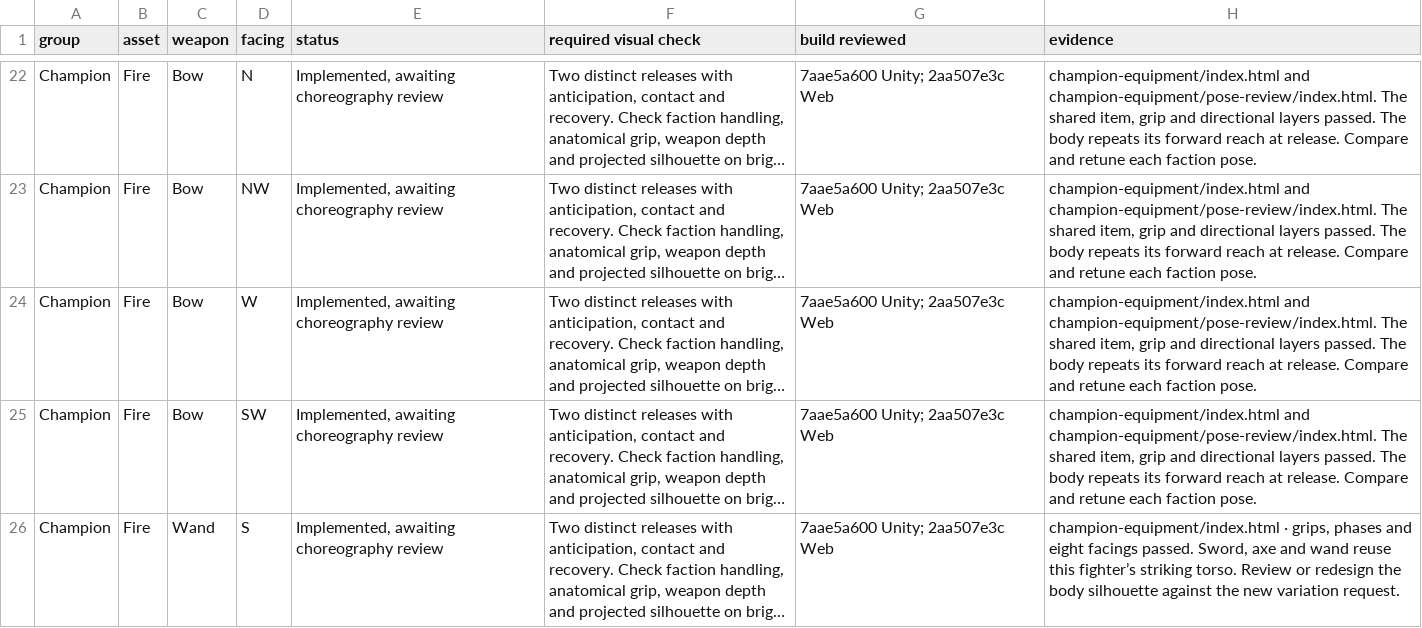
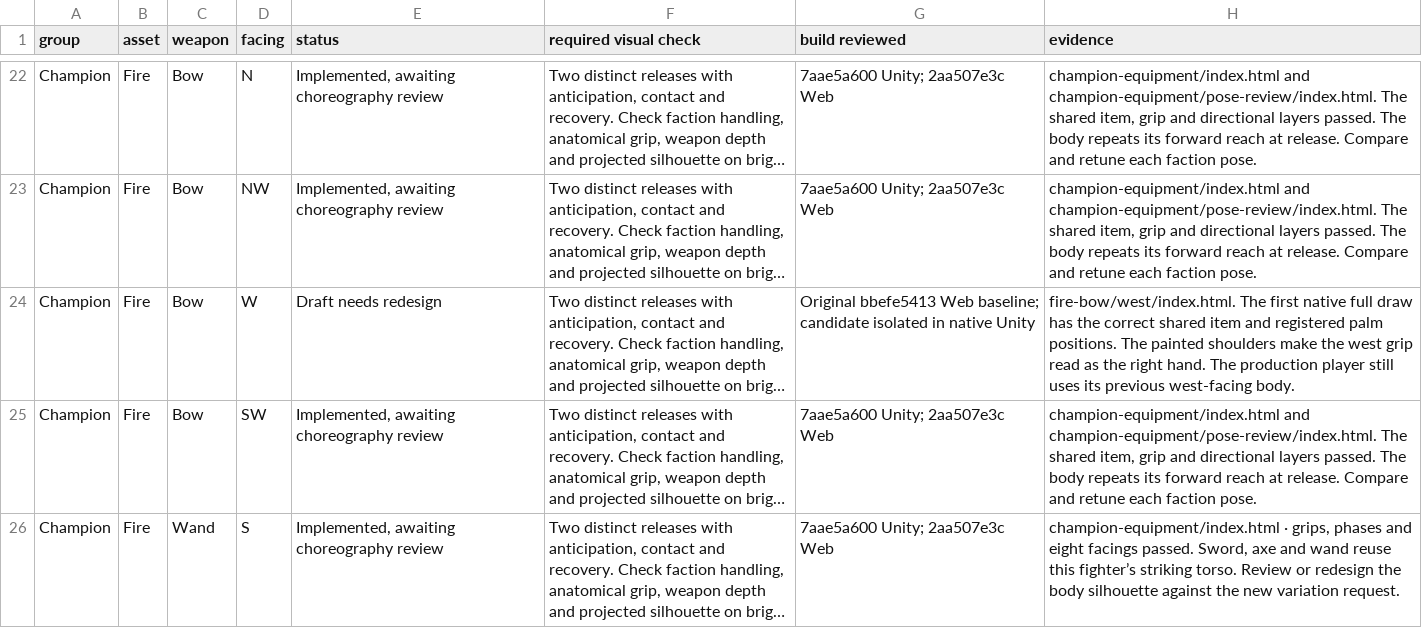
Before and after one commit to Nevanyte/RogueHalla, a CSV file: docs/art/STORM_INK_VISUAL_CHECKS.csv, drawn as a sheet; only a part is shown, gaps mark what is left out; long unchanged cells end in …; the diff names each change by its address in the sheet, - before the commit and + after, or states it on an @@ line.

Commit message:
Reopen the west bow drawing after reviewing its shoulder in Unity

```diff
--- a/docs/art/STORM_INK_VISUAL_CHECKS.csv
+++ b/docs/art/STORM_INK_VISUAL_CHECKS.csv
-E24 (status): Implemented, awaiting choreography review
+E24 (status): Draft needs redesign
-G24 (build reviewed): 7aae5a600 Unity; 2aa507e3c Web
+G24 (build reviewed): Original bbefe5413 Web baseline; candidate isolated in native Unity
-H24 (evidence): champion-equipment/index.html and champion-equipment/pose-review/index.html. The shared item, grip and directional layers passed. The body repeats its forward reach at release. Compare and retune each faction pose.
+H24 (evidence): fire-bow/west/index.html. The first native full draw has the correct shared item and registered palm positions. The painted shoulders make the west grip read as the right hand. The production player still uses its previous west-facing body.
```
